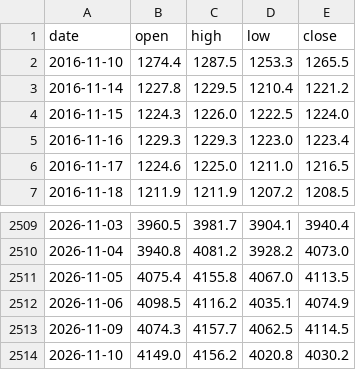
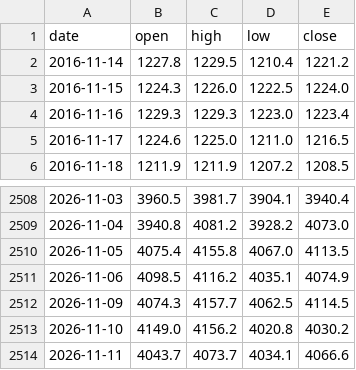
Before and after one commit to Allenvip1/G-E-T-F, a CSV file: data/price_gold.csv, drawn as a sheet; only a part is shown, gaps mark what is left out.

```diff
--- a/data/price_gold.csv
+++ b/data/price_gold.csv
@@ -1,3 +1,2 @@
 date,open,high,low,close
-2016-11-10,1274.4,1287.5,1253.3,1265.5
 2016-11-14,1227.8,1229.5,1210.4,1221.2
@@ -2514 +2513,2 @@ date,open,high,low,close
 2026-11-10,4149.0,4156.2,4020.8,4030.2
+2026-11-11,4043.7,4073.7,4034.1,4066.6
```
Also changed, not shown: data/price_silver.csv, 1 other file.
